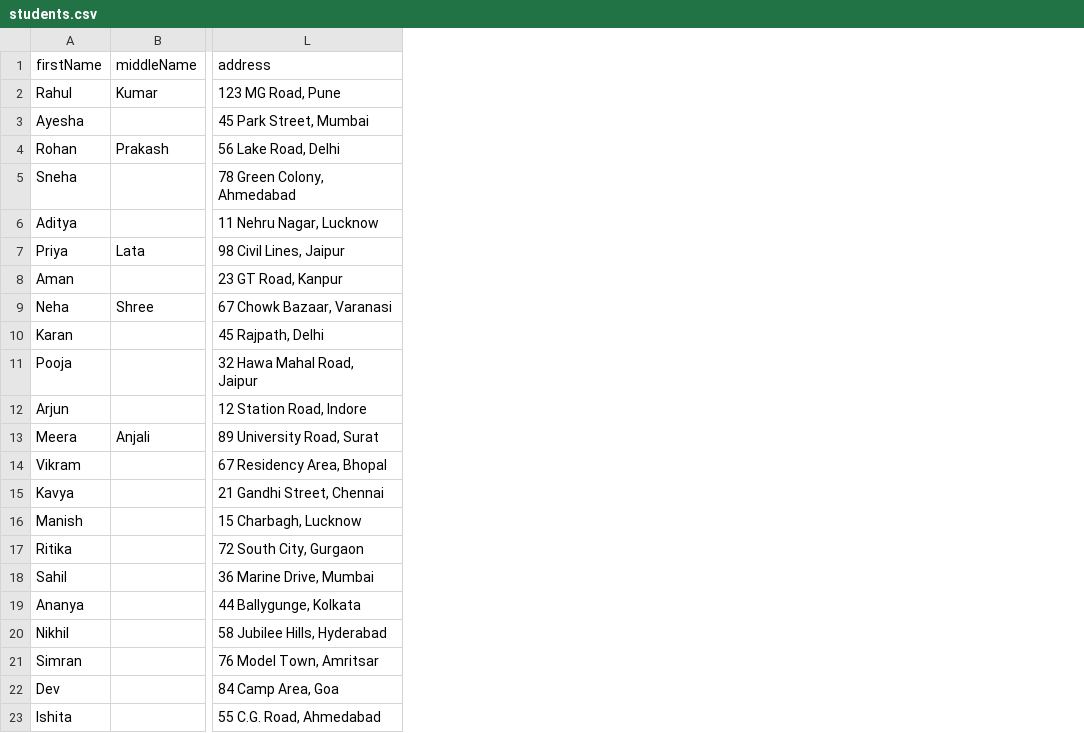
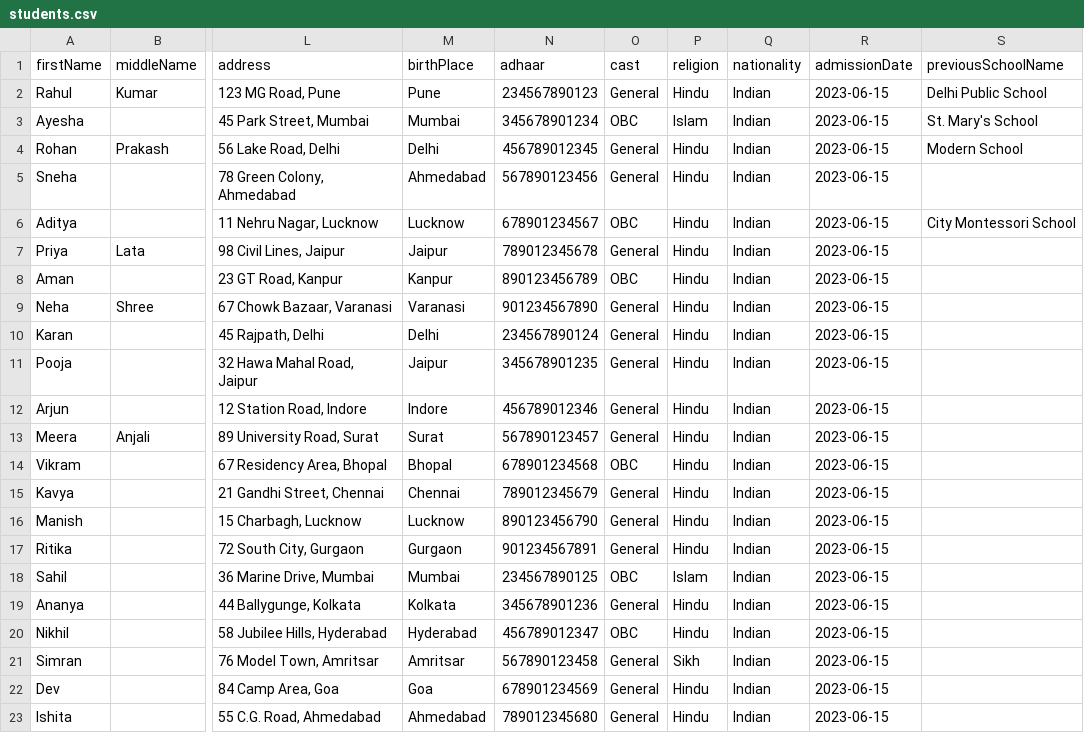
Before and after one commit to Kkaif4/school_management, a CSV file: students.csv, drawn as a sheet; only a part is shown, gaps mark what is left out; the diff names each change by its address in the sheet, - before the commit and + after, or states it on an @@ line.

```diff
--- a/students.csv
+++ b/students.csv
+column M (birthPlace), rows 2-23: Pune | Mumbai | Delhi | Ahmedabad | Lucknow | Jaipur | Kanpur | Varanasi | Delhi | Jaipur | Indore | Surat | Bhopal | Chennai | Lucknow | Gurgaon | Mumbai | Kolkata | Hyderabad | Amritsar | Goa | Ahmedabad
+column N (adhaar), rows 2-23: 234567890123 | 345678901234 | 456789012345 | 567890123456 | 678901234567 | 789012345678 | 890123456789 | 901234567890 | 234567890124 | 345678901235 | 456789012346 | 567890123457 | 678901234568 | 789012345679 | 890123456790 | 901234567891 | 234567890125 | 345678901236 | 456789012347 | 567890123458 | 678901234569 | 789012345680
+column O (cast), rows 2-23: General | OBC | General | General | OBC | General | OBC | General | General | General | General | General | OBC | General | General | General | OBC | General | OBC | General | General | General
+column P (religion), rows 2-23: Hindu | Islam | Hindu | Hindu | Hindu | Hindu | Hindu | Hindu | Hindu | Hindu | Hindu | Hindu | Hindu | Hindu | Hindu | Hindu | Islam | Hindu | Hindu | Sikh | Hindu | Hindu
+column Q (nationality), rows 2-23: all Indian
+column R (admissionDate), rows 2-23: all 2023-06-15
+column S (previousSchoolName), rows 2-6: Delhi Public School | St. Mary's School | Modern School |  | City Montessori School
```
Also changed, not shown: 5 other files.
